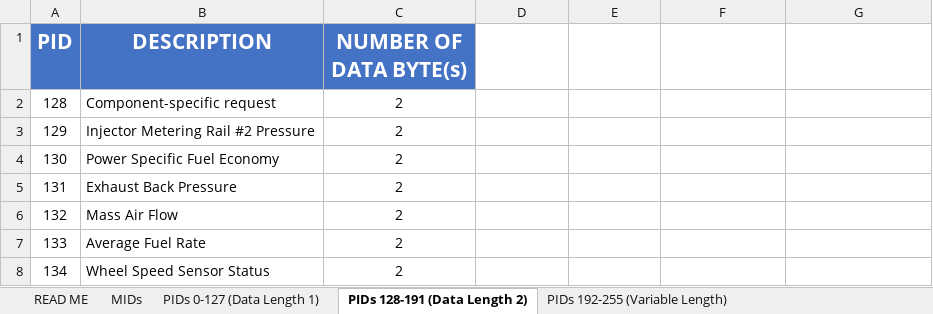
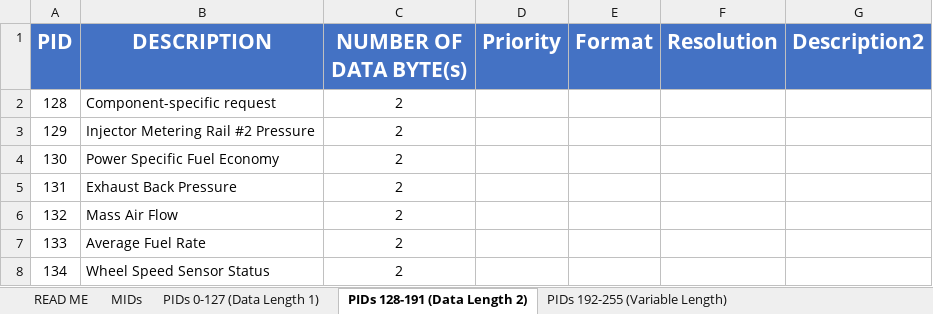
Before and after one commit to zahoov/Display_rep, an Excel workbook: J1587 DA - Xav.xlsx, sheet PIDs 128-191 (Data Length 2), drawn as a sheet; only a part is shown; values as stored, in another font and other column widths than the file's, no borders; table styles not drawn; the diff names each change by its address in the sheet, - before the commit and + after, or states it on an @@ line.

```diff
--- a/J1587 DA - Xav.xlsx (sheet PIDs 128-191 (Data Length 2))
+++ b/J1587 DA - Xav.xlsx (sheet PIDs 128-191 (Data Length 2))
-D1: (empty)
+D1: Priority
-D1:G1 fill: none
+D1:G1 fill: #4472C4
-E1: (empty)
+E1: Format
-F1: (empty)
+F1: Resolution
-G1: (empty)
+G1: Description2
```
Also changed, not shown: 5 other files.
